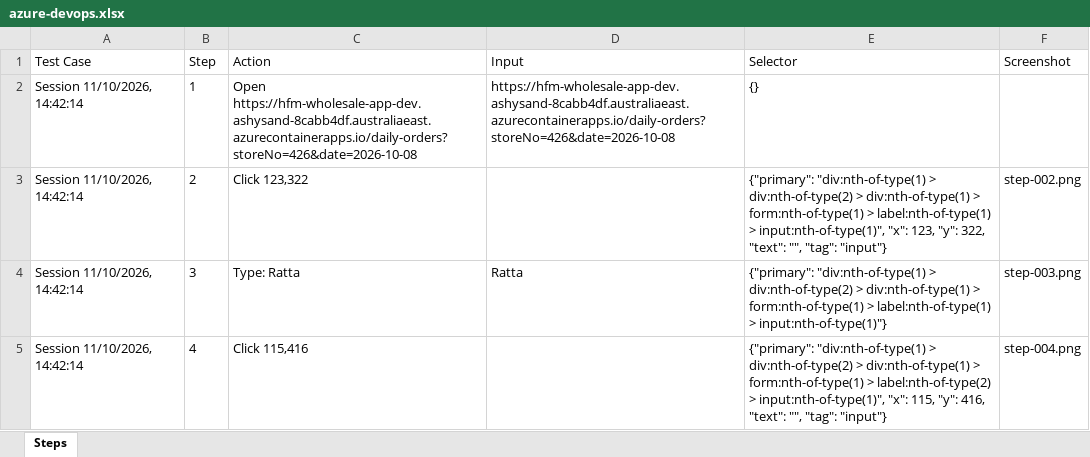
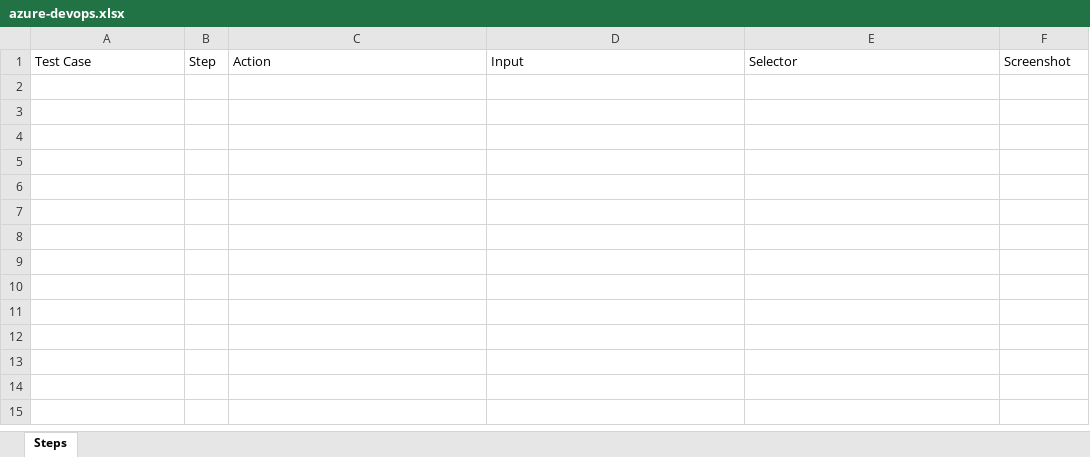
Before and after one commit to Raheelatta1984/testforge, an Excel workbook: library/projects/1c7a86a9-9525-4bd4-b5f0-df360a7b49f1/recordings/5c86e5ce-1c83-4894-8aa4-b77e1d2b737b/resources/azure-devops.xlsx, sheet Steps, drawn as a sheet; values as stored, in another font and other column widths than the file's, no borders; the diff names each change by its address in the sheet, - before the commit and + after, or states it on an @@ line.

Commit message:
Save library changes

```diff
--- a/library/projects/1c7a86a9-9525-4bd4-b5f0-df360a7b49f1/recordings/5c86e5ce-1c83-4894-8aa4-b77e1d2b737b/resources/azure-devops.xlsx (sheet Steps)
+++ b/library/projects/1c7a86a9-9525-4bd4-b5f0-df360a7b49f1/recordings/5c86e5ce-1c83-4894-8aa4-b77e1d2b737b/resources/azure-devops.xlsx (sheet Steps)
-row 2: Session 11/10/2026, 14:42:14 | 1 | Open https://hfm-wholesale-app-dev.ashysand-8cabb4df.australiaeast.azurecontainerapps.io/daily-orders?storeNo=426&date=2026-10-08 | https://hfm-wholesale-app-dev.ashysand-8cabb4df.australiaeast.azurecontainerapps.io/daily-orders?storeNo=426&date=2026-10-08 | {}
-row 3: Session 11/10/2026, 14:42:14 | 2 | Click 123,322 |  | {"primary": "div:nth-of-type(1) > div:nth-of-type(2) > div:nth-of-type(1) > form:nth-of-type(1) > label:nth-of-type(1) > input:nth-of-type(1)", "x": 123, "y": 322, "text": "", "tag": "input"} | step-002.png
-row 4: Session 11/10/2026, 14:42:14 | 3 | Type: Ratta | Ratta | {"primary": "div:nth-of-type(1) > div:nth-of-type(2) > div:nth-of-type(1) > form:nth-of-type(1) > label:nth-of-type(1) > input:nth-of-type(1)"} | step-003.png
-row 5: Session 11/10/2026, 14:42:14 | 4 | Click 115,416 |  | {"primary": "div:nth-of-type(1) > div:nth-of-type(2) > div:nth-of-type(1) > form:nth-of-type(1) > label:nth-of-type(2) > input:nth-of-type(1)", "x": 115, "y": 416, "text": "", "tag": "input"} | step-004.png
```
Also changed, not shown: library/projects/1c7a86a9-9525-4bd4-b5f0-df360a7b49f1/recordings/5c86e5ce-1c83-4894-8aa4-b77e1d2b737b/resources/jira.xlsx, library/projects/1c7a86a9-9525-4bd4-b5f0-df360a7b49f1/recordings/5c86e5ce-1c83-4894-8aa4-b77e1d2b737b/resources/testcomplete.xlsx, 8 other files.
